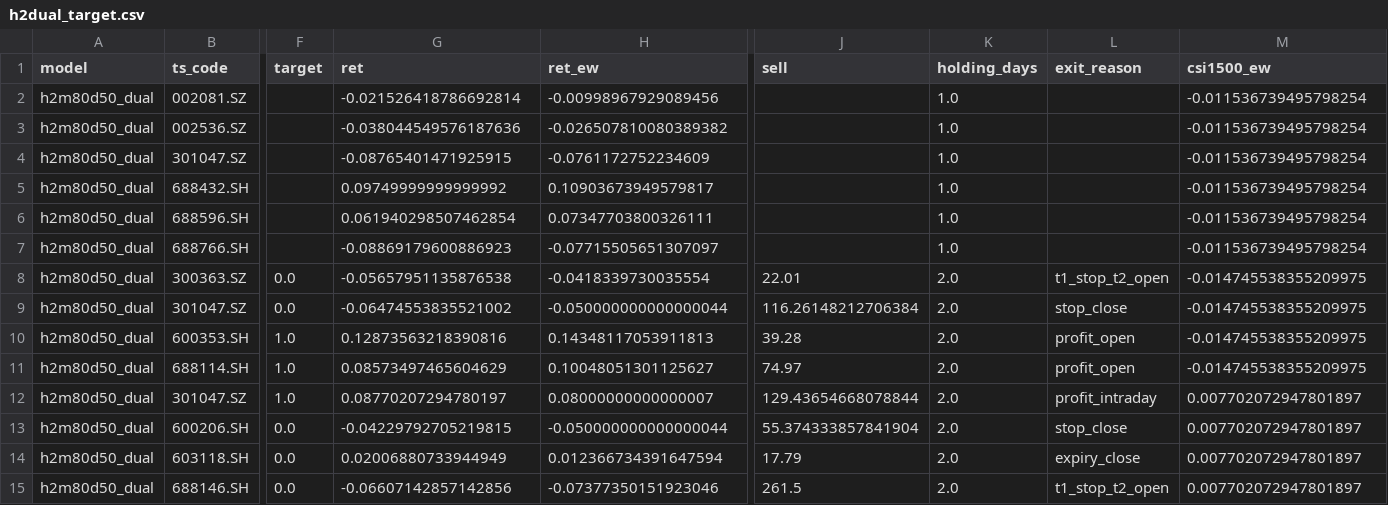
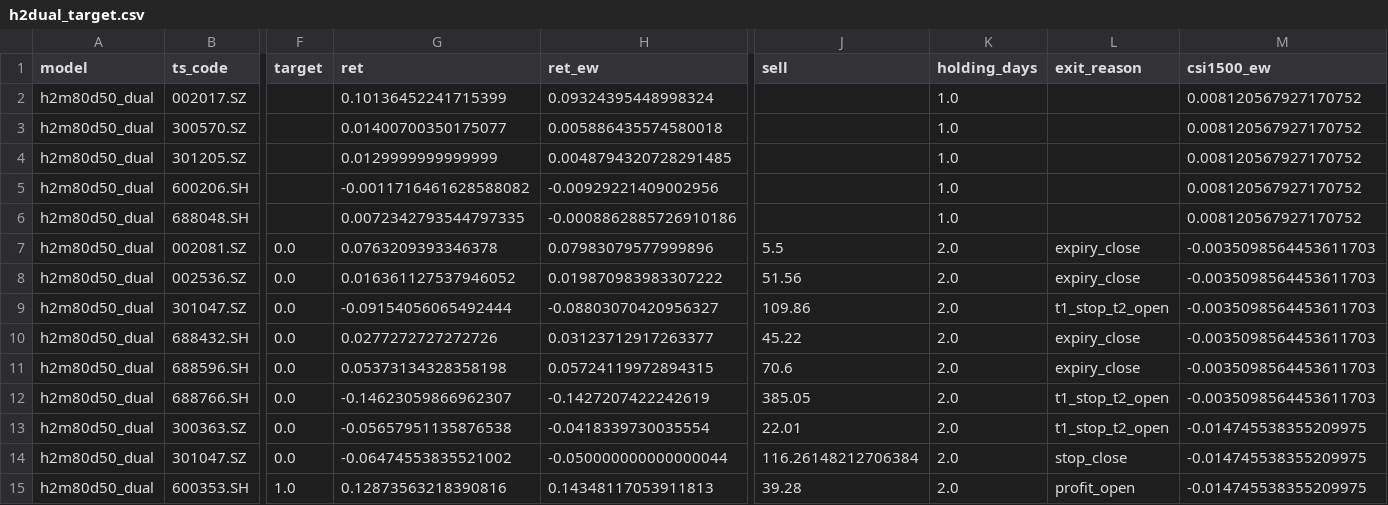
Before and after one commit to markzhou-github/h5m80d50_priority, a CSV file: h2dual_target.csv, drawn as a sheet; only a part is shown, gaps mark what is left out; the shorter side is filled out with more unchanged rows; addresses are those after the commit; rows hold the shown columns only; the diff names each change by its address in the sheet, - before the commit and + after, or states it on an @@ line.

```diff
--- a/h2dual_target.csv
+++ b/h2dual_target.csv
+row 2: h2m80d50_dual | 002017.SZ |  | 0.10136452241715399 | 0.09324395448998324 |  | 1.0 |  | 0.008120567927170752
+row 3: h2m80d50_dual | 300570.SZ |  | 0.01400700350175077 | 0.005886435574580018 |  | 1.0 |  | 0.008120567927170752
+row 4: h2m80d50_dual | 301205.SZ |  | 0.0129999999999999 | 0.0048794320728291485 |  | 1.0 |  | 0.008120567927170752
+row 5: h2m80d50_dual | 600206.SH |  | -0.0011716461628588082 | -0.00929221409002956 |  | 1.0 |  | 0.008120567927170752
+row 6: h2m80d50_dual | 688048.SH |  | 0.0072342793544797335 | -0.0008862885726910186 |  | 1.0 |  | 0.008120567927170752
-F7:F12 (target): (empty)
+F7:F12 (target): 0.0
-G7 (ret): -0.021526418786692814
+G7 (ret): 0.0763209393346378
-H7 (ret_ew): -0.00998967929089456
+H7 (ret_ew): 0.07983079577999896
-J7 (sell): (empty)
+J7 (sell): 5.5
-K7:K12 (holding_days): 1.0
+K7:K12 (holding_days): 2.0
-L7:L8 (exit_reason): (empty)
+L7:L8 (exit_reason): expiry_close
-M7:M12 (csi1500_ew): -0.011536739495798254
+M7:M12 (csi1500_ew): -0.0035098564453611703
-G8 (ret): -0.038044549576187636
+G8 (ret): 0.016361127537946052
-H8 (ret_ew): -0.026507810080389382
+H8 (ret_ew): 0.019870983983307222
-J8 (sell): (empty)
+J8 (sell): 51.56
-G9 (ret): -0.08765401471925915
+G9 (ret): -0.09154056065492444
-H9 (ret_ew): -0.0761172752234609
+H9 (ret_ew): -0.08803070420956327
-J9 (sell): (empty)
+J9 (sell): 109.86
-L9 (exit_reason): (empty)
+L9 (exit_reason): t1_stop_t2_open
-G10 (ret): 0.09749999999999992
+G10 (ret): 0.0277272727272726
-H10 (ret_ew): 0.10903673949579817
+H10 (ret_ew): 0.03123712917263377
-J10 (sell): (empty)
+J10 (sell): 45.22
-L10:L11 (exit_reason): (empty)
+L10:L11 (exit_reason): expiry_close
-G11 (ret): 0.061940298507462854
+G11 (ret): 0.05373134328358198
-H11 (ret_ew): 0.07347703800326111
+H11 (ret_ew): 0.05724119972894315
-J11 (sell): (empty)
+J11 (sell): 70.6
-G12 (ret): -0.08869179600886923
+G12 (ret): -0.14623059866962307
-H12 (ret_ew): -0.07715505651307097
+H12 (ret_ew): -0.1427207422242619
-J12 (sell): (empty)
+J12 (sell): 385.05
-L12 (exit_reason): (empty)
+L12 (exit_reason): t1_stop_t2_open
```
Also changed, not shown: h2dual.csv, h5ensemble.csv, 3 other files.
